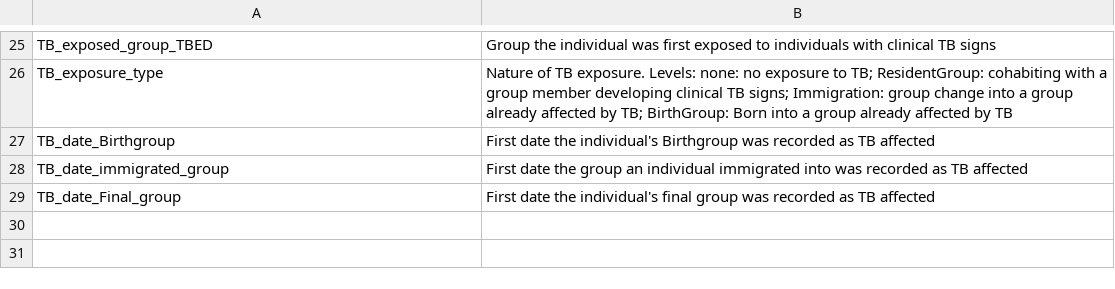
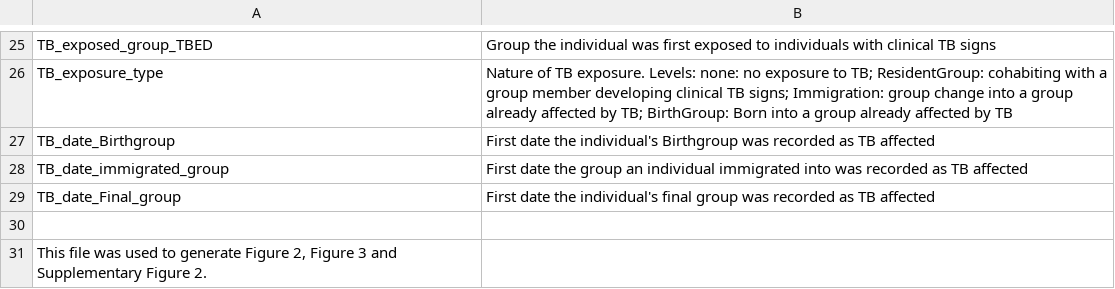
Before and after one commit to Nadine-MK/TB-characterization-paper, a CSV file: 1.1_Readme_metadata_TBED.csv, drawn as a sheet; only a part is shown, gaps mark what is left out; the diff names each change by its address in the sheet, - before the commit and + after, or states it on an @@ line.

```diff
--- a/1.1_Readme_metadata_TBED.csv
+++ b/1.1_Readme_metadata_TBED.csv
+row 30: (empty)
+row 31: This file was used to generate Figure 2, Figure 3 and Supplementary Figure 2.
```
Also changed, not shown: 3.1_Readme_TB_by_3_months_TBED.csv.
